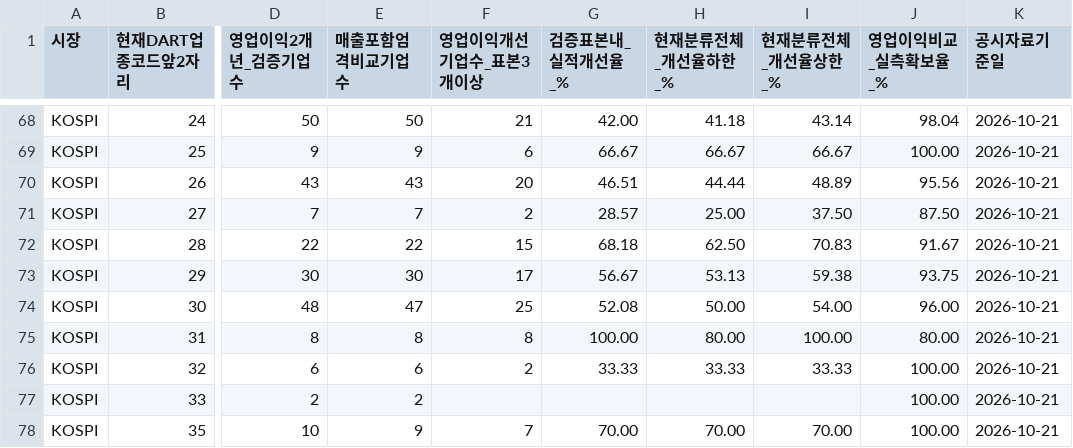
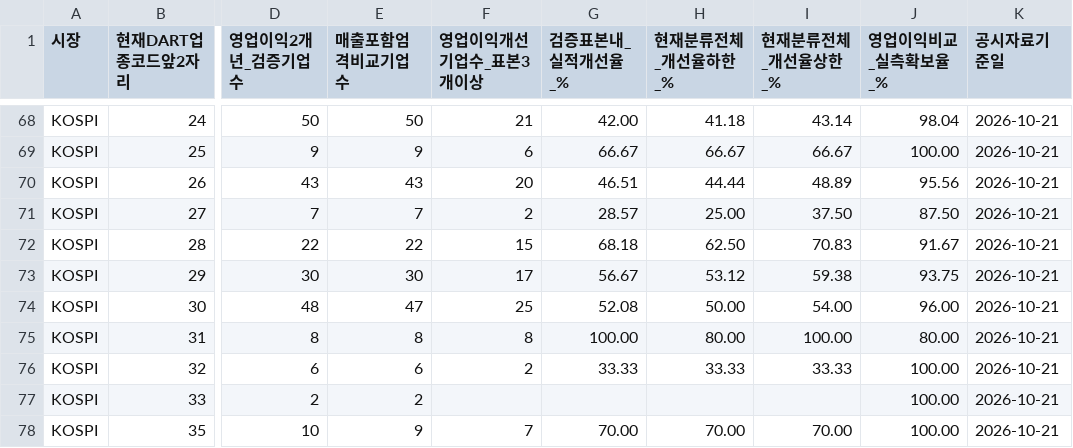
Before and after one commit to ykvic1/korean-stock-screener, a CSV file: docs/v3-industry-observed-profit-breadth.csv, drawn as a sheet; only a part is shown, gaps mark what is left out; the diff names each change by its address in the sheet, - before the commit and + after, or states it on an @@ line.

Commit message:
Match audited source breadth percentage with canonical Python half-even formatting

```diff
--- a/docs/v3-industry-observed-profit-breadth.csv
+++ b/docs/v3-industry-observed-profit-breadth.csv
-H73 (현재분류전체_개선율하한_%): 53.13
+H73 (현재분류전체_개선율하한_%): 53.12
```
